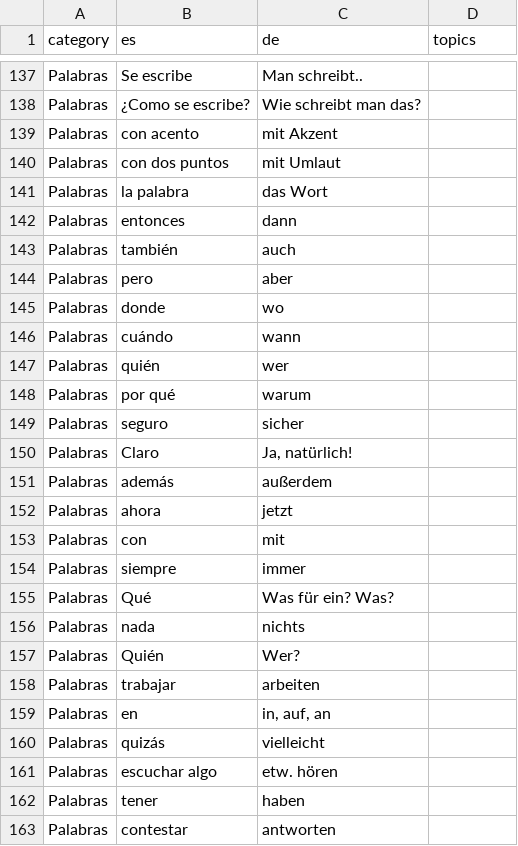
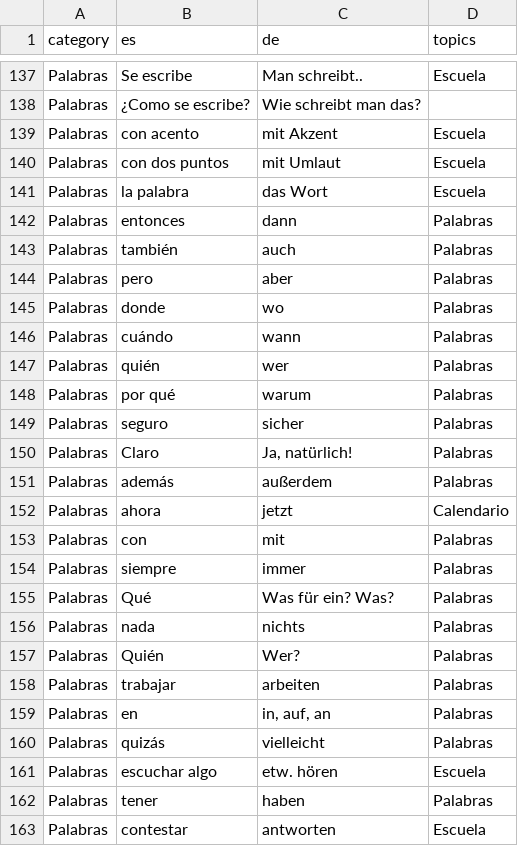
Before and after one commit to adriemel/tap-to-vocab, a TSV file: data/words.tsv, drawn as a sheet; only a part is shown, gaps mark what is left out; the diff covers the shown part only; the diff names each change by its address in the sheet, - before the commit and + after, or states it on an @@ line.

Commit message:
data(23-02): partition 118 Palabras headwords into topics
- 16 rows -> Escuela (language/school words: hablar, el alemán, la palabra, contestar...)
- 3 rows -> Comida_Bebida (el restaurante, el tomate, el queso)
- 1 row -> Casa_Familia (la casa)
- 38 rows -> Calendario (days, months, seasons, time units)
- 60 remaining rows keep topics: Palabras (function words, general adjectives/verbs)
- 7 long example sentences (matching /[.?!]$/) keep a blank topics cell per D-06/D-08
- category/es/de columns byte-identical to pre-plan file (D-04)

```diff
--- a/data/words.tsv
+++ b/data/words.tsv
-D137 (topics): (empty)
+D137 (topics): Escuela
-D139:D141 (topics): (empty)
+D139:D141 (topics): Escuela
-D142:D151 (topics): (empty)
+D142:D151 (topics): Palabras
-D152 (topics): (empty)
+D152 (topics): Calendario
-D153:D160 (topics): (empty)
+D153:D160 (topics): Palabras
-D161 (topics): (empty)
+D161 (topics): Escuela
-D162 (topics): (empty)
+D162 (topics): Palabras
-D163 (topics): (empty)
+D163 (topics): Escuela
```
Also changed, not shown: 92 edited cells elsewhere in this file.
